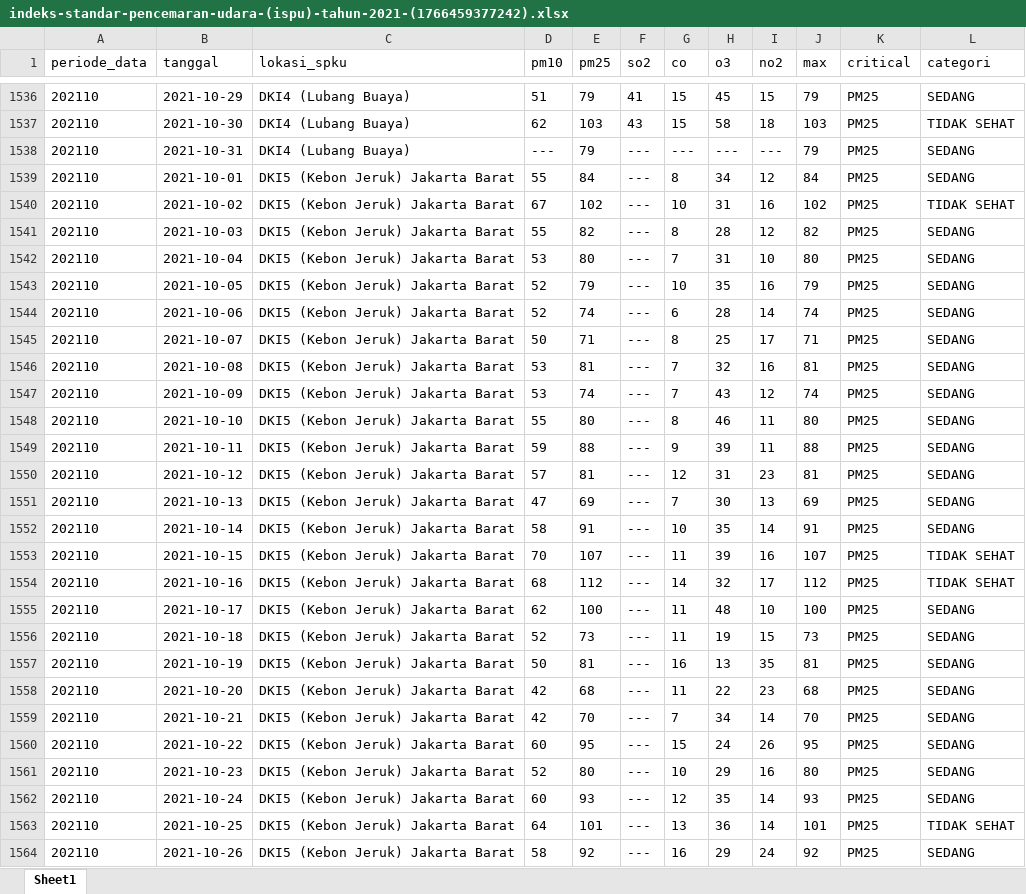
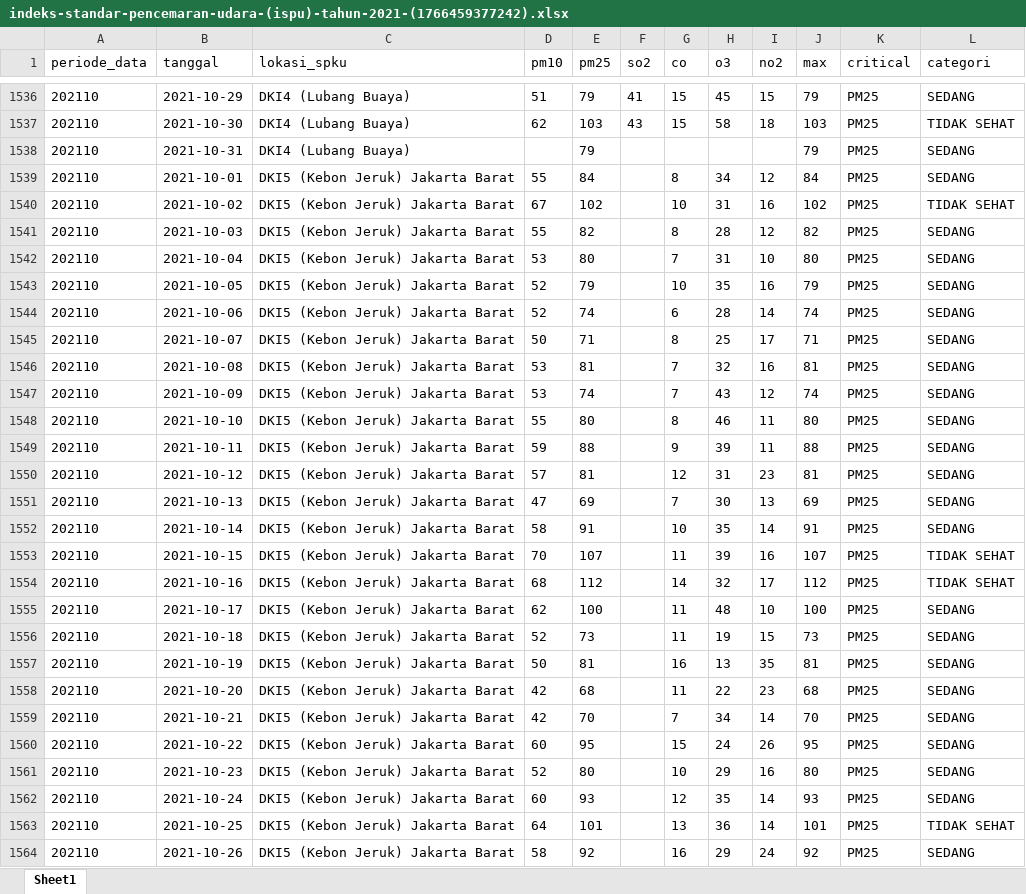
Before and after one commit to Putrasupra/AKAL_IMITASI_B.A.L.D, an Excel workbook: indeks-standar-pencemaran-udara-(ispu)-tahun-2021-(1766459377242).xlsx, sheet Sheet1, drawn as a sheet; only a part is shown, gaps mark what is left out; values as stored, in another font and other column widths than the file's, no borders; the diff covers the shown part only; the diff names each change by its address in the sheet, - before the commit and + after, or states it on an @@ line.

```diff
--- a/indeks-standar-pencemaran-udara-(ispu)-tahun-2021-(1766459377242).xlsx (sheet Sheet1)
+++ b/indeks-standar-pencemaran-udara-(ispu)-tahun-2021-(1766459377242).xlsx (sheet Sheet1)
-D1538 (pm10): ---
+D1538 (pm10): (empty)
-F1538:F1564 (so2): ---
+F1538:F1564 (so2): (empty)
-G1538 (co): ---
+G1538 (co): (empty)
-H1538 (o3): ---
+H1538 (o3): (empty)
-I1538 (no2): ---
+I1538 (no2): (empty)
```
Also changed, not shown: 328 edited cells elsewhere in this sheet.
